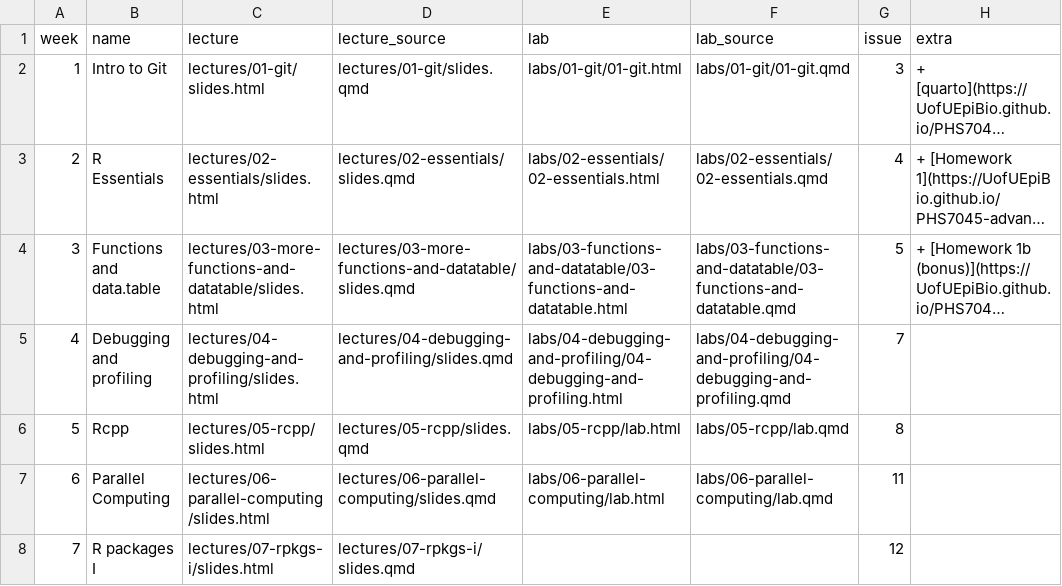
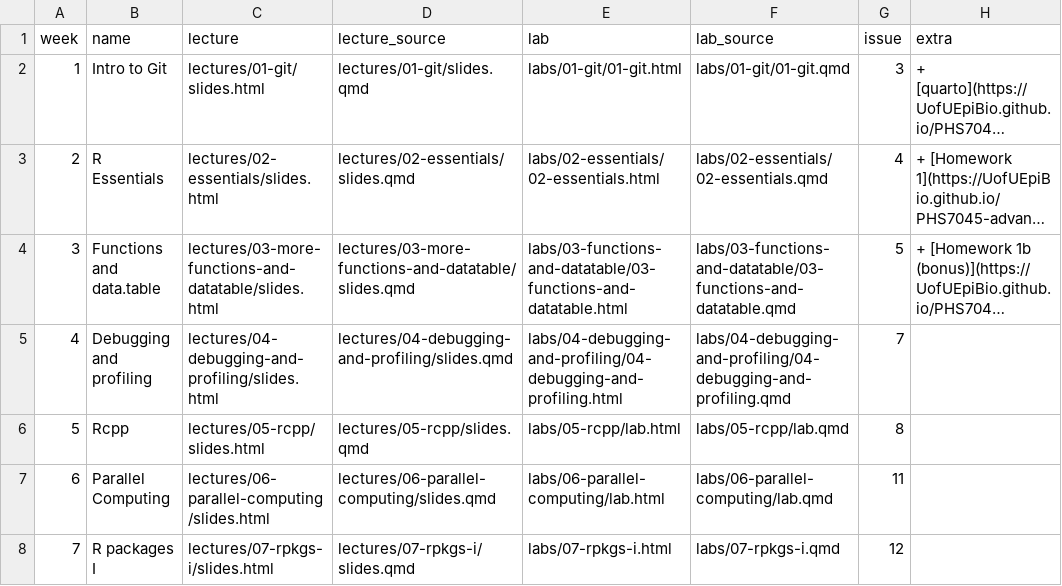
Before and after one commit to UofUEpiBio/PHS7045-advanced-programming, a CSV file: pages.csv, drawn as a sheet; long unchanged cells end in ….

```diff
--- a/pages.csv
+++ b/pages.csv
@@ -7,2 +7,2 @@ week,name,lecture,lecture_source,lab,lab_source,issue,extra
 6,Parallel Computing,lectures/06-parallel-computing/slides.html,lectures/06-parallel-computing/slides.qmd,labs/06-parallel-computing/lab.html,labs/06-parallel-computing/lab.qmd,11,
-7,R packages I,lectures/07-rpkgs-i/slides.html,lectures/07-rpkgs-i/slides.qmd,,,12,
+7,R packages I,lectures/07-rpkgs-i/slides.html,lectures/07-rpkgs-i/slides.qmd,labs/07-rpkgs-i.html,labs/07-rpkgs-i.qmd,12,
```
Also changed, not shown: 2 other files.
